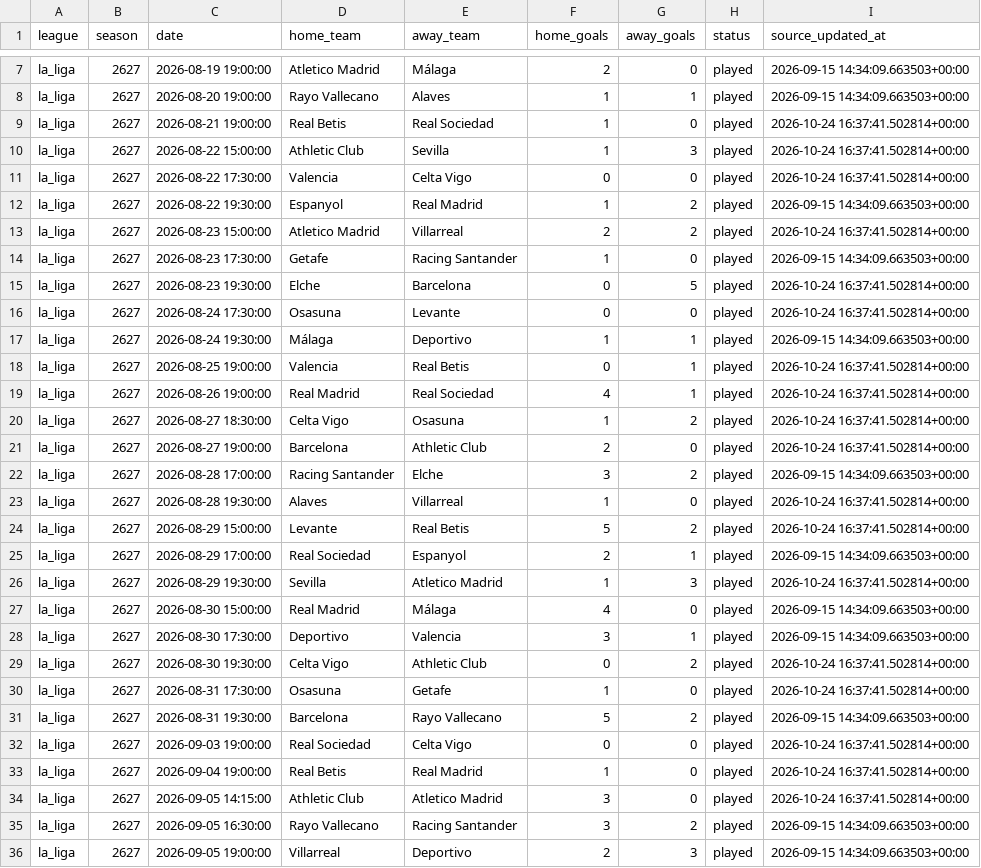
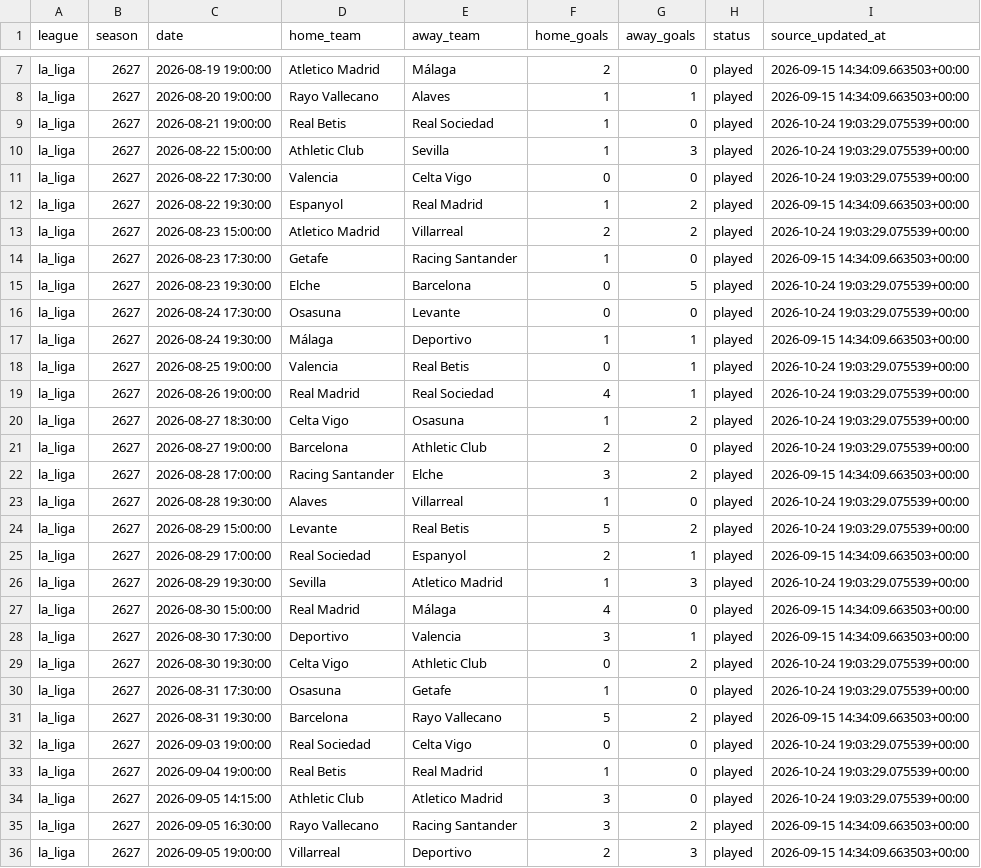
Before and after one commit to kevzho/MultiForecast, a CSV file: data/domestic/processed/2627/la_liga.csv, drawn as a sheet; only a part is shown, gaps mark what is left out; the diff covers the shown part only.

```diff
--- a/data/domestic/processed/2627/la_liga.csv
+++ b/data/domestic/processed/2627/la_liga.csv
@@ -8,28 +8,28 @@ la_liga,2627,2026-08-19 19:00:00,Atletico Madrid,Málaga,2,0,played,2026-09-15 1
 la_liga,2627,2026-08-20 19:00:00,Rayo Vallecano,Alaves,1,1,played,2026-09-15 14:34:09.663503+00:00
-la_liga,2627,2026-08-21 19:00:00,Real Betis,Real Sociedad,1,0,played,2026-10-24 16:37:41.502814+00:00
-la_liga,2627,2026-08-22 15:00:00,Athletic Club,Sevilla,1,3,played,2026-10-24 16:37:41.502814+00:00
-la_liga,2627,2026-08-22 17:30:00,Valencia,Celta Vigo,0,0,played,2026-10-24 16:37:41.502814+00:00
+la_liga,2627,2026-08-21 19:00:00,Real Betis,Real Sociedad,1,0,played,2026-10-24 19:03:29.075539+00:00
+la_liga,2627,2026-08-22 15:00:00,Athletic Club,Sevilla,1,3,played,2026-10-24 19:03:29.075539+00:00
+la_liga,2627,2026-08-22 17:30:00,Valencia,Celta Vigo,0,0,played,2026-10-24 19:03:29.075539+00:00
 la_liga,2627,2026-08-22 19:30:00,Espanyol,Real Madrid,1,2,played,2026-09-15 14:34:09.663503+00:00
-la_liga,2627,2026-08-23 15:00:00,Atletico Madrid,Villarreal,2,2,played,2026-10-24 16:37:41.502814+00:00
+la_liga,2627,2026-08-23 15:00:00,Atletico Madrid,Villarreal,2,2,played,2026-10-24 19:03:29.075539+00:00
 la_liga,2627,2026-08-23 17:30:00,Getafe,Racing Santander,1,0,played,2026-09-15 14:34:09.663503+00:00
-la_liga,2627,2026-08-23 19:30:00,Elche,Barcelona,0,5,played,2026-10-24 16:37:41.502814+00:00
-la_liga,2627,2026-08-24 17:30:00,Osasuna,Levante,0,0,played,2026-10-24 16:37:41.502814+00:00
+la_liga,2627,2026-08-23 19:30:00,Elche,Barcelona,0,5,played,2026-10-24 19:03:29.075539+00:00
+la_liga,2627,2026-08-24 17:30:00,Osasuna,Levante,0,0,played,2026-10-24 19:03:29.075539+00:00
 la_liga,2627,2026-08-24 19:30:00,Málaga,Deportivo,1,1,played,2026-09-15 14:34:09.663503+00:00
-la_liga,2627,2026-08-25 19:00:00,Valencia,Real Betis,0,1,played,2026-10-24 16:37:41.502814+00:00
-la_liga,2627,2026-08-26 19:00:00,Real Madrid,Real Sociedad,4,1,played,2026-10-24 16:37:41.502814+00:00
-la_liga,2627,2026-08-27 18:30:00,Celta Vigo,Osasuna,1,2,played,2026-10-24 16:37:41.502814+00:00
-la_liga,2627,2026-08-27 19:00:00,Barcelona,Athletic Club,2,0,played,2026-10-24 16:37:41.502814+00:00
+la_liga,2627,2026-08-25 19:00:00,Valencia,Real Betis,0,1,played,2026-10-24 19:03:29.075539+00:00
+la_liga,2627,2026-08-26 19:00:00,Real Madrid,Real Sociedad,4,1,played,2026-10-24 19:03:29.075539+00:00
+la_liga,2627,2026-08-27 18:30:00,Celta Vigo,Osasuna,1,2,played,2026-10-24 19:03:29.075539+00:00
+la_liga,2627,2026-08-27 19:00:00,Barcelona,Athletic Club,2,0,played,2026-10-24 19:03:29.075539+00:00
 la_liga,2627,2026-08-28 17:00:00,Racing Santander,Elche,3,2,played,2026-09-15 14:34:09.663503+00:00
-la_liga,2627,2026-08-28 19:30:00,Alaves,Villarreal,1,0,played,2026-10-24 16:37:41.502814+00:00
-la_liga,2627,2026-08-29 15:00:00,Levante,Real Betis,5,2,played,2026-10-24 16:37:41.502814+00:00
+la_liga,2627,2026-08-28 19:30:00,Alaves,Villarreal,1,0,played,2026-10-24 19:03:29.075539+00:00
+la_liga,2627,2026-08-29 15:00:00,Levante,Real Betis,5,2,played,2026-10-24 19:03:29.075539+00:00
 la_liga,2627,2026-08-29 17:00:00,Real Sociedad,Espanyol,2,1,played,2026-09-15 14:34:09.663503+00:00
-la_liga,2627,2026-08-29 19:30:00,Sevilla,Atletico Madrid,1,3,played,2026-10-24 16:37:41.502814+00:00
+la_liga,2627,2026-08-29 19:30:00,Sevilla,Atletico Madrid,1,3,played,2026-10-24 19:03:29.075539+00:00
 la_liga,2627,2026-08-30 15:00:00,Real Madrid,Málaga,4,0,played,2026-09-15 14:34:09.663503+00:00
 la_liga,2627,2026-08-30 17:30:00,Deportivo,Valencia,3,1,played,2026-09-15 14:34:09.663503+00:00
-la_liga,2627,2026-08-30 19:30:00,Celta Vigo,Athletic Club,0,2,played,2026-10-24 16:37:41.502814+00:00
-la_liga,2627,2026-08-31 17:30:00,Osasuna,Getafe,1,0,played,2026-10-24 16:37:41.502814+00:00
+la_liga,2627,2026-08-30 19:30:00,Celta Vigo,Athletic Club,0,2,played,2026-10-24 19:03:29.075539+00:00
+la_liga,2627,2026-08-31 17:30:00,Osasuna,Getafe,1,0,played,2026-10-24 19:03:29.075539+00:00
 la_liga,2627,2026-08-31 19:30:00,Barcelona,Rayo Vallecano,5,2,played,2026-09-15 14:34:09.663503+00:00
-la_liga,2627,2026-09-03 19:00:00,Real Sociedad,Celta Vigo,0,0,played,2026-10-24 16:37:41.502814+00:00
-la_liga,2627,2026-09-04 19:00:00,Real Betis,Real Madrid,1,0,played,2026-10-24 16:37:41.502814+00:00
-la_liga,2627,2026-09-05 14:15:00,Athletic Club,Atletico Madrid,3,0,played,2026-10-24 16:37:41.502814+00:00
+la_liga,2627,2026-09-03 19:00:00,Real Sociedad,Celta Vigo,0,0,played,2026-10-24 19:03:29.075539+00:00
+la_liga,2627,2026-09-04 19:00:00,Real Betis,Real Madrid,1,0,played,2026-10-24 19:03:29.075539+00:00
+la_liga,2627,2026-09-05 14:15:00,Athletic Club,Atletico Madrid,3,0,played,2026-10-24 19:03:29.075539+00:00
 la_liga,2627,2026-09-05 16:30:00,Rayo Vallecano,Racing Santander,3,2,played,2026-09-15 14:34:09.663503+00:00
```
Also changed, not shown: 31 edited cells elsewhere in this file, data/domestic/processed/2627/bundesliga.csv, data/domestic/processed/2627/ligue_1.csv, 8 other files.
